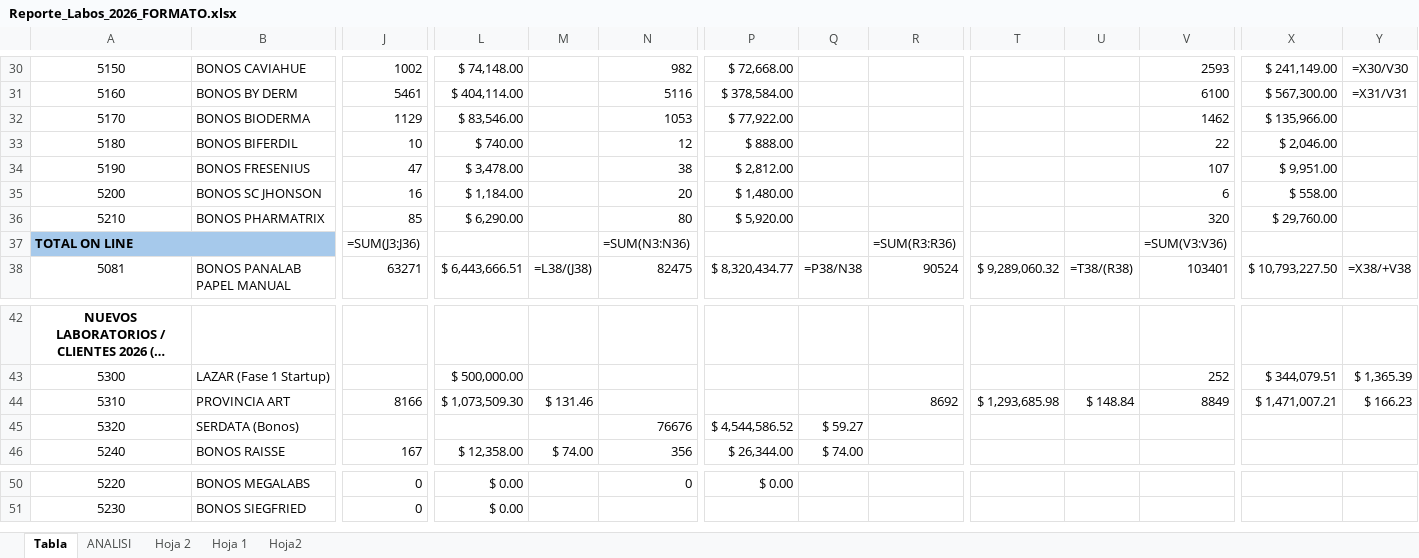
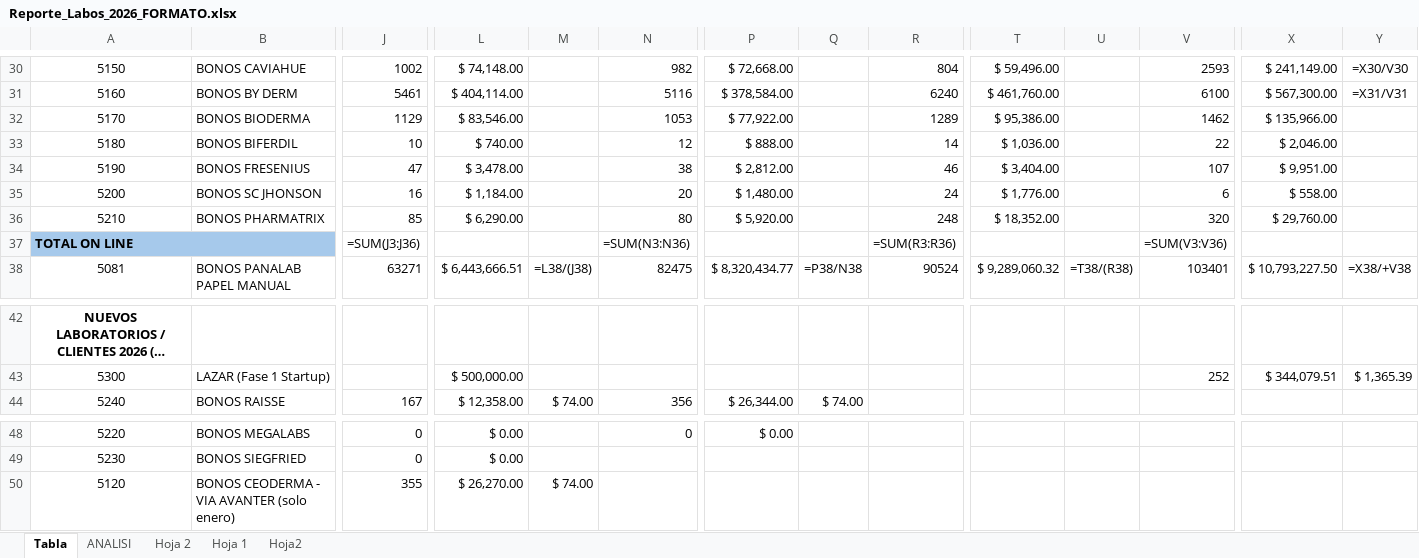
Before and after one commit to lucashojman-lgtm/SEGUIMIENTO-LABORARIOS, an Excel workbook: Reporte_Labos_2026_FORMATO.xlsx, sheet Tabla, drawn as a sheet; only a part is shown, gaps mark what is left out; long unchanged cells end in …; values as stored, in another font and other column widths than the file's, no borders; formulas without a stored value are shown as written; removed rows and columns are numbered as before the commit, all else as after; rows hold the shown columns only; the diff covers the shown part only; the diff names each change by its address in the sheet, - before the commit and + after, or states it on an @@ line.

Commit message:
Incorporar Avanter marzo (532.345 TRX) y excluir Provincia ART y Serdata
- Avanter marzo desde archivo oficial: 532.345 TRX x $74 = $39.393.530.
  Los 4 meses quedan completos para Avanter.
- Provincia ART (convenio de servicios) y Serdata (proveedor) se excluyen
  del reporte de laboratorios por definicion del negocio.
- Nuevo total ene-abr: $299.622.303,70 / 3.004.959 TRX.

```diff
--- a/Reporte_Labos_2026_FORMATO.xlsx (sheet Tabla)
+++ b/Reporte_Labos_2026_FORMATO.xlsx (sheet Tabla)
-R30: (empty)
+R30: 804
-T30: (empty)
+T30: $ 59,496.00
-R31: (empty)
+R31: 6240
-T31: (empty)
+T31: $ 461,760.00
-R32: (empty)
+R32: 1289
-T32: (empty)
+T32: $ 95,386.00
-R33: (empty)
+R33: 14
-T33: (empty)
+T33: $ 1,036.00
-R34: (empty)
+R34: 46
-T34: (empty)
+T34: $ 3,404.00
-R35: (empty)
+R35: 24
-T35: (empty)
+T35: $ 1,776.00
-R36: (empty)
+R36: 248
-T36: (empty)
+T36: $ 18,352.00
-row 44: 5310 | PROVINCIA ART | 8166 | $ 1,073,509.30 | $ 131.46 |  |  |  | 8692 | $ 1,293,685.98 | $ 148.84 | 8849 | $ 1,471,007.21 | $ 166.23
-row 45: 5320 | SERDATA (Bonos) |  |  |  | 76676 | $ 4,544,586.52 | $ 59.27
+row 50: 5120 | BONOS CEODERMA - VIA AVANTER (solo enero) | 355 | $ 26,270.00 | $ 74.00
```
Also changed, not shown: 32 edited cells elsewhere in this sheet, Reporte_Labos_2026.xlsx, 3 other files.
